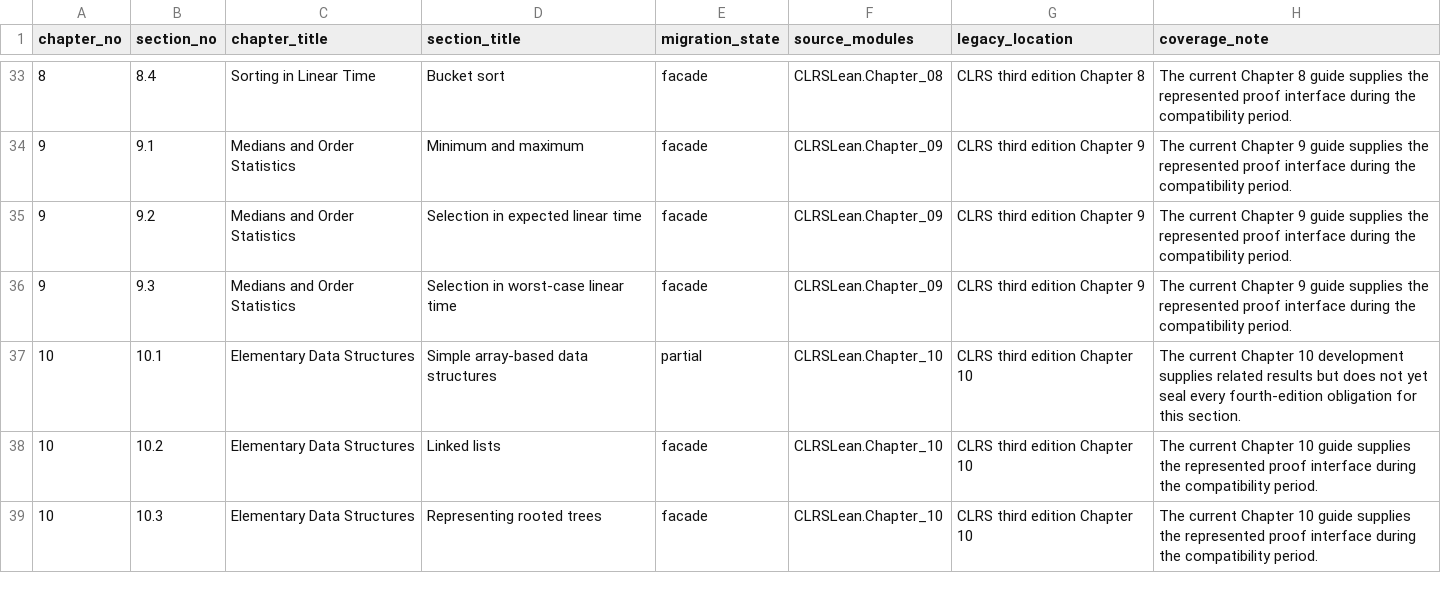
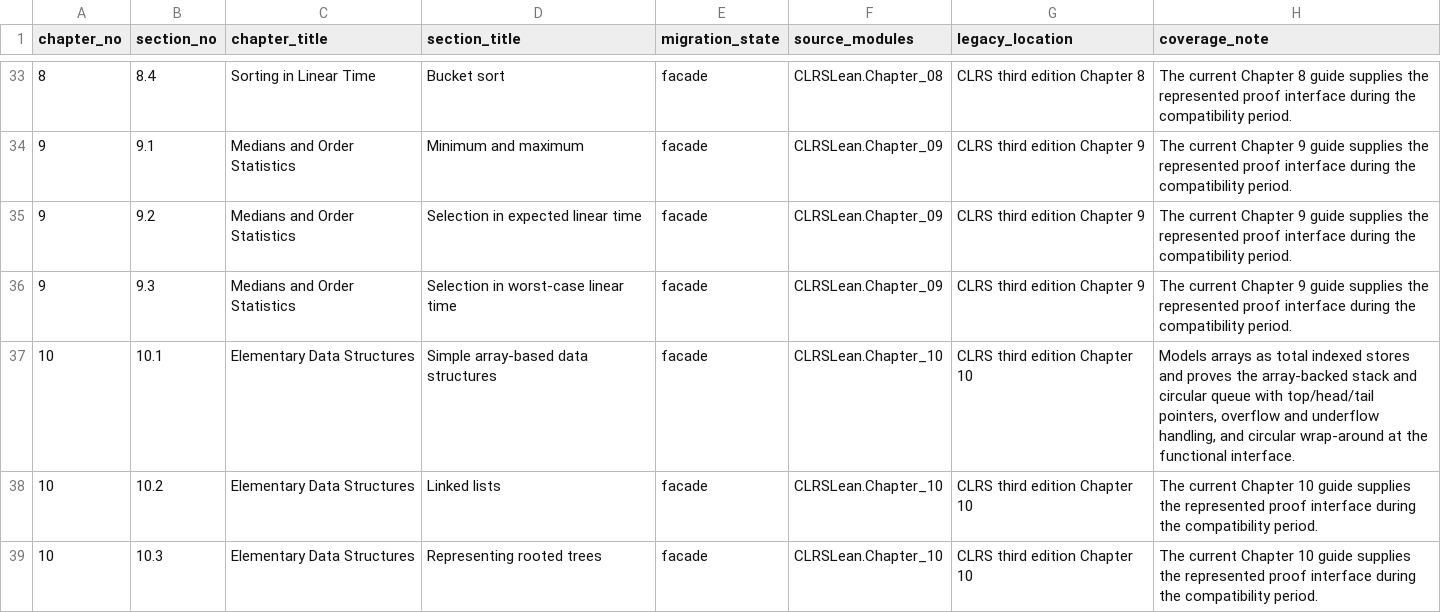
Before and after one commit to TankTechnology/CLRS-Lean, a CSV file: docs/clrs-fourth-edition-map.csv, drawn as a sheet; only a part is shown, gaps mark what is left out.

```diff
--- a/docs/clrs-fourth-edition-map.csv
+++ b/docs/clrs-fourth-edition-map.csv
@@ -36,3 +36,3 @@ chapter_no,section_no,chapter_title,section_title,migration_state,source_modules
 "9","9.3","Medians and Order Statistics","Selection in worst-case linear time","facade","CLRSLean.Chapter_09","CLRS third edition Chapter 9","The current Chapter 9 guide supplies the represented proof interface during the compatibility period."
-"10","10.1","Elementary Data Structures","Simple array-based data structures","partial","CLRSLean.Chapter_10","CLRS third edition Chapter 10","The current Chapter 10 development supplies related results but does not yet seal every fourth-edition obligation for this section."
+"10","10.1","Elementary Data Structures","Simple array-based data structures","facade","CLRSLean.Chapter_10","CLRS third edition Chapter 10","Models arrays as total indexed stores and proves the array-backed stack and circular queue with top/head/tail pointers, overflow and underflow handling, and circular wrap-around at the functional interface."
 "10","10.2","Elementary Data Structures","Linked lists","facade","CLRSLean.Chapter_10","CLRS third edition Chapter 10","The current Chapter 10 guide supplies the represented proof interface during the compatibility period."
```
Also changed, not shown: docs/clrs-proof-progress.csv, 8 other files.
